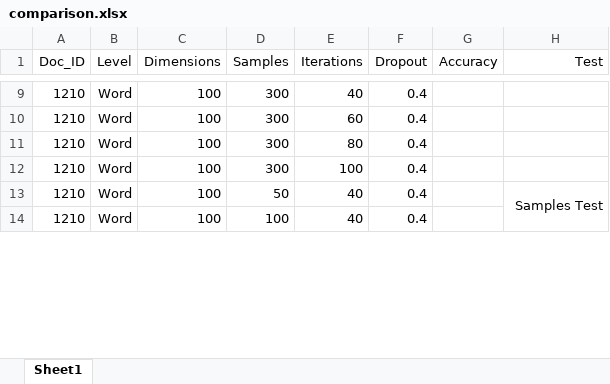
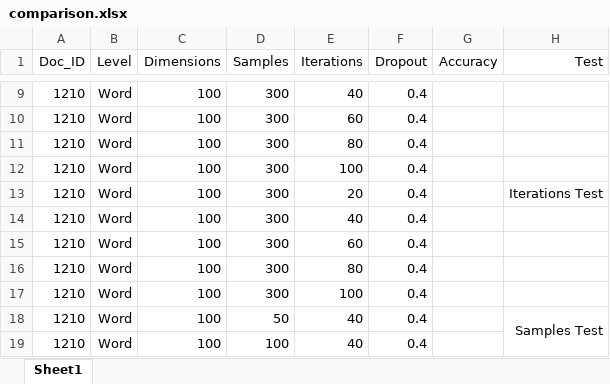
Before and after one commit to Ninad998/deepstylometry-python, an Excel workbook: research/comparison.xlsx, sheet Sheet1, drawn as a sheet; only a part is shown, gaps mark what is left out; values as stored, in another font and other column widths than the file's, no borders; the diff names each change by its address in the sheet, - before the commit and + after, or states it on an @@ line.

Commit message:
Xlsx modified, tests working and completed

```diff
--- a/research/comparison.xlsx (sheet Sheet1)
+++ b/research/comparison.xlsx (sheet Sheet1)
+row 13: 1210 | Word | 100 | 300 | 20 | 0.4 |  | Iterations Test
+row 14: 1210 | Word | 100 | 300 | 40 | 0.4
+row 15: 1210 | Word | 100 | 300 | 60 | 0.4
+row 16: 1210 | Word | 100 | 300 | 80 | 0.4
+row 17: 1210 | Word | 100 | 300 | 100 | 0.4
```
Also changed, not shown: 5 other files.
